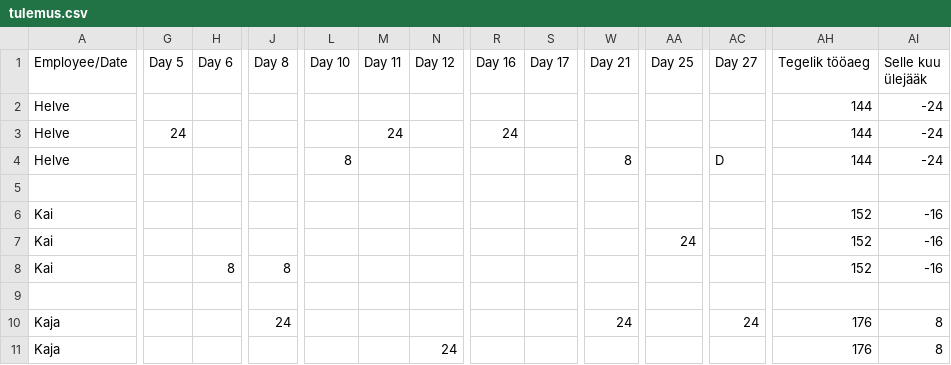
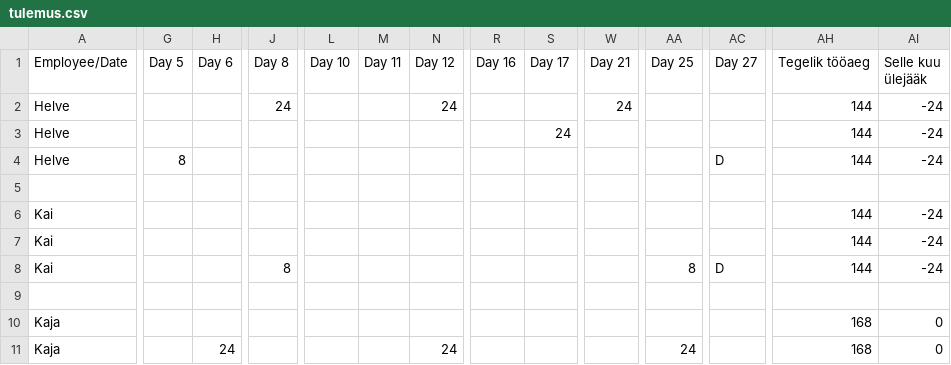
Before and after one commit to oosinis/graafik, a CSV file: tulemus.csv, drawn as a sheet; only a part is shown, gaps mark what is left out; the diff covers the shown part only; the diff names each change by its address in the sheet, - before the commit and + after, or states it on an @@ line.

```diff
--- a/tulemus.csv
+++ b/tulemus.csv
-J2 (Day 8): (empty)
+J2 (Day 8): 24
-N2 (Day 12): (empty)
+N2 (Day 12): 24
-W2 (Day 21): (empty)
+W2 (Day 21): 24
-G3 (Day 5): 24
+G3 (Day 5): (empty)
-M3 (Day 11): 24
+M3 (Day 11): (empty)
-R3 (Day 16): 24
+R3 (Day 16): (empty)
-S3 (Day 17): (empty)
+S3 (Day 17): 24
-G4 (Day 5): (empty)
+G4 (Day 5): 8
-L4 (Day 10): 8
+L4 (Day 10): (empty)
-W4 (Day 21): 8
+W4 (Day 21): (empty)
-AH6:AH8 (Tegelik tööaeg): 152
+AH6:AH8 (Tegelik tööaeg): 144
-AI6:AI8 (Selle kuu ülejääk): -16
+AI6:AI8 (Selle kuu ülejääk): -24
-AA7 (Day 25): 24
+AA7 (Day 25): (empty)
-H8 (Day 6): 8
+H8 (Day 6): (empty)
-AA8 (Day 25): (empty)
+AA8 (Day 25): 8
-AC8 (Day 27): (empty)
+AC8 (Day 27): D
-J10 (Day 8): 24
+J10 (Day 8): (empty)
-W10 (Day 21): 24
+W10 (Day 21): (empty)
-AC10 (Day 27): 24
+AC10 (Day 27): (empty)
-AH10:AH11 (Tegelik tööaeg): 176
+AH10:AH11 (Tegelik tööaeg): 168
-AI10:AI11 (Selle kuu ülejääk): 8
+AI10:AI11 (Selle kuu ülejääk): 0
-H11 (Day 6): (empty)
+H11 (Day 6): 24
-AA11 (Day 25): (empty)
+AA11 (Day 25): 24
```
Also changed, not shown: 4 added rows and 94 edited cells elsewhere in this file, 2 other files.
